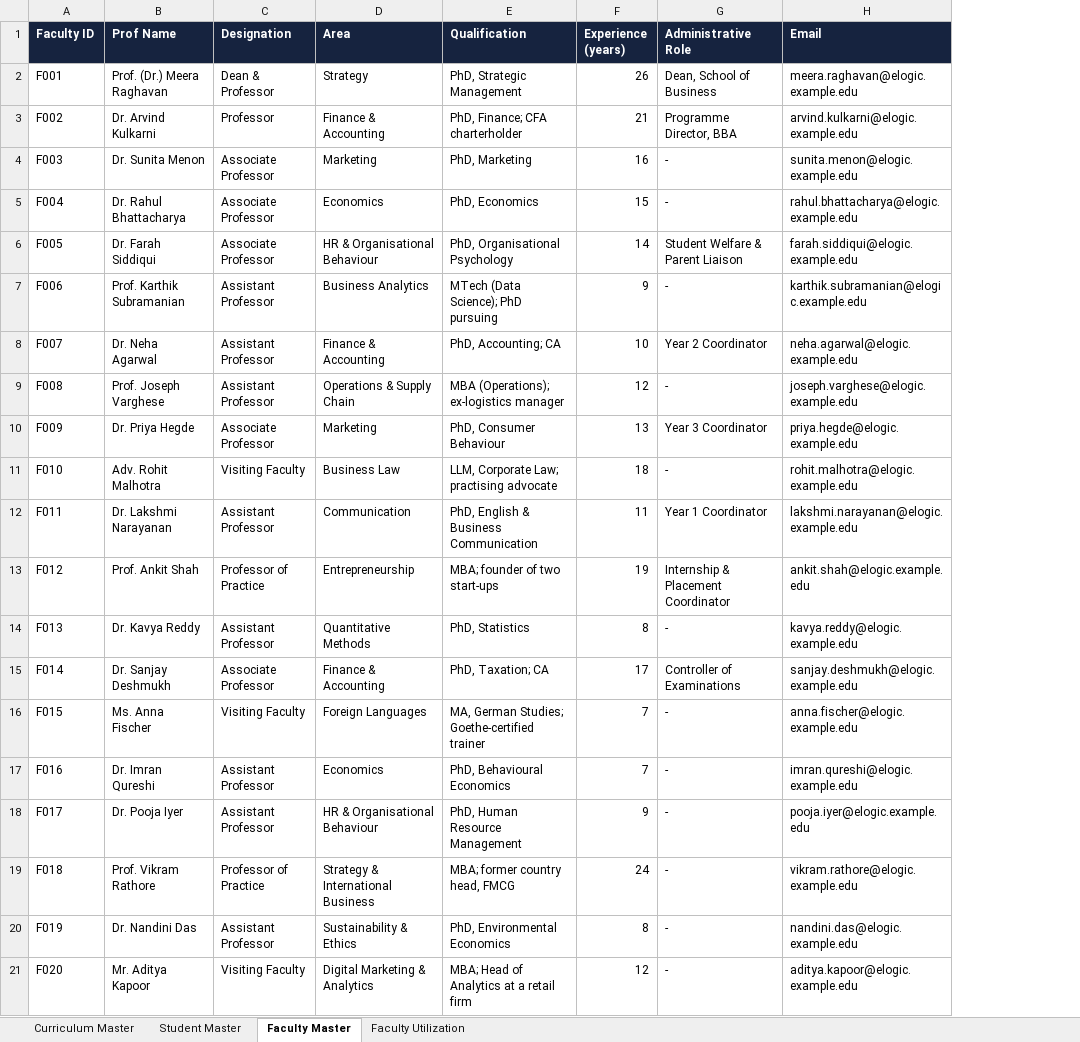
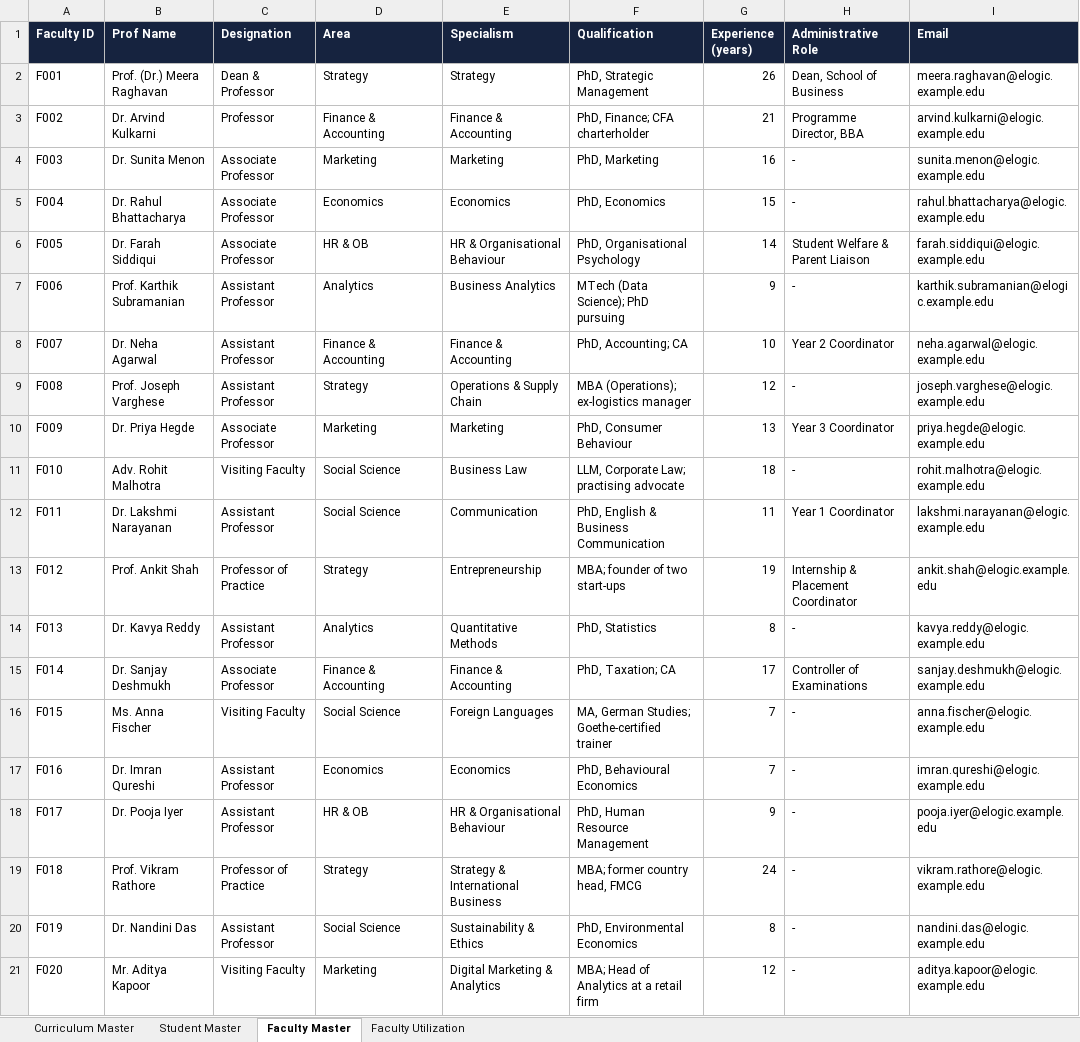
Before and after one commit to ng-04/elogic-bba, an Excel workbook: docs/E-Logic_BBA_Master_Data_2026-27.xlsx, sheet Faculty Master, drawn as a sheet; values as stored, in another font and other column widths than the file's, no borders; the diff names each change by its address in the sheet, - before the commit and + after, or states it on an @@ line.

```diff
--- a/docs/E-Logic_BBA_Master_Data_2026-27.xlsx (sheet Faculty Master)
+++ b/docs/E-Logic_BBA_Master_Data_2026-27.xlsx (sheet Faculty Master)
+column E (Specialism), rows 2-21: Strategy | Finance & Accounting | Marketing | Economics | HR & Organisational Behaviour | Business Analytics | Finance & Accounting | Operations & Supply Chain | Marketing | Business Law | Communication | Entrepreneurship | Quantitative Methods | Finance & Accounting | Foreign Languages | Economics | HR & Organisational Behaviour | Strategy & International Business | Sustainability & Ethics | Digital Marketing & Analytics
-D6 (Area): HR & Organisational Behaviour
+D6 (Area): HR & OB
-D7 (Area): Business Analytics
+D7 (Area): Analytics
-D9 (Area): Operations & Supply Chain
+D9 (Area): Strategy
-D11 (Area): Business Law
+D11 (Area): Social Science
-D12 (Area): Communication
+D12 (Area): Social Science
-D13 (Area): Entrepreneurship
+D13 (Area): Strategy
-D14 (Area): Quantitative Methods
+D14 (Area): Analytics
-D16 (Area): Foreign Languages
+D16 (Area): Social Science
-D18 (Area): HR & Organisational Behaviour
+D18 (Area): HR & OB
-D19 (Area): Strategy & International Business
+D19 (Area): Strategy
-D20 (Area): Sustainability & Ethics
+D20 (Area): Social Science
-D21 (Area): Digital Marketing & Analytics
+D21 (Area): Marketing
```
Also changed, not shown: 3 other files.
